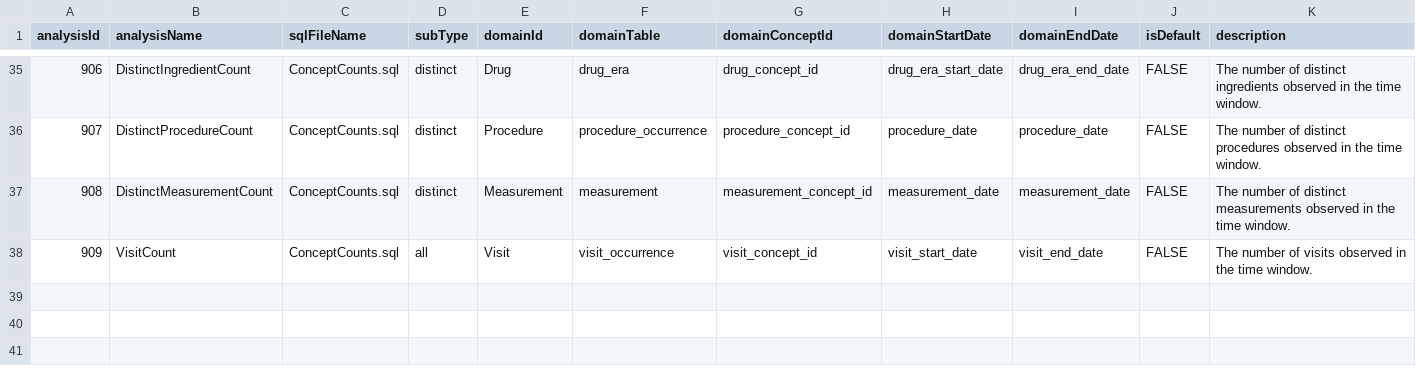
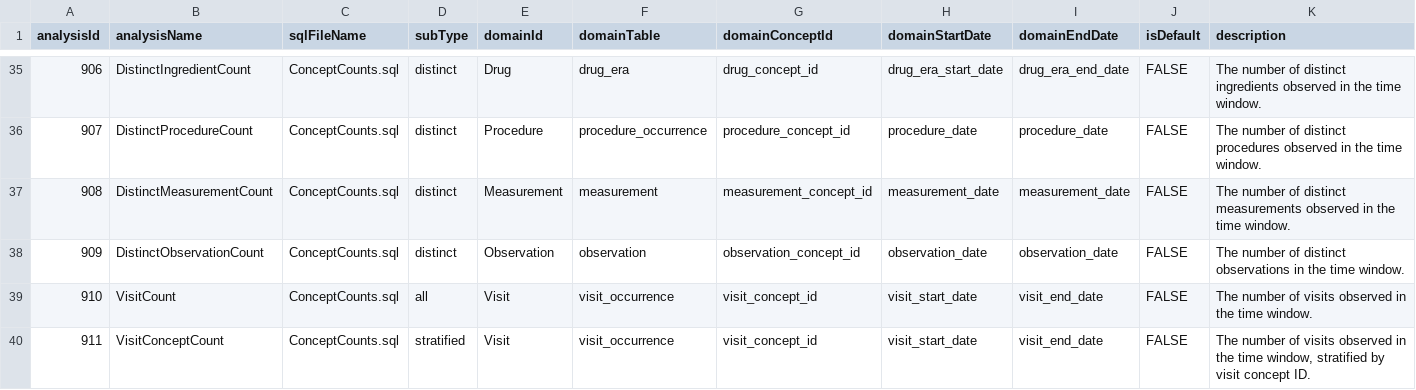
Before and after one commit to OHDSI/FeatureExtraction, a CSV file: inst/csv/PrespecTemporalAnalyses.csv, drawn as a sheet; only a part is shown, gaps mark what is left out.

```diff
--- a/inst/csv/PrespecTemporalAnalyses.csv
+++ b/inst/csv/PrespecTemporalAnalyses.csv
@@ -37,2 +37,4 @@ analysisId,analysisName,sqlFileName,subType,domainId,domainTable,domainConceptId
 908,DistinctMeasurementCount,ConceptCounts.sql,distinct,Measurement,measurement,measurement_concept_id,measurement_date,measurement_date,FALSE,The number of distinct measurements observed in the time window.
-909,VisitCount,ConceptCounts.sql,all,Visit,visit_occurrence,visit_concept_id,visit_start_date,visit_end_date,FALSE,The number of visits observed in the time window.
+909,DistinctObservationCount,ConceptCounts.sql,distinct,Observation,observation,observation_concept_id,observation_date,observation_date,FALSE,The number of distinct observations in the time window.
+910,VisitCount,ConceptCounts.sql,all,Visit,visit_occurrence,visit_concept_id,visit_start_date,visit_end_date,FALSE,The number of visits observed in the time window.
+911,VisitConceptCount,ConceptCounts.sql,stratified,Visit,visit_occurrence,visit_concept_id,visit_start_date,visit_end_date,FALSE,"The number of visits observed in the time window, stratified by visit concept ID."
```
Also changed, not shown: inst/csv/PrespecAnalyses.csv, 10 other files.
